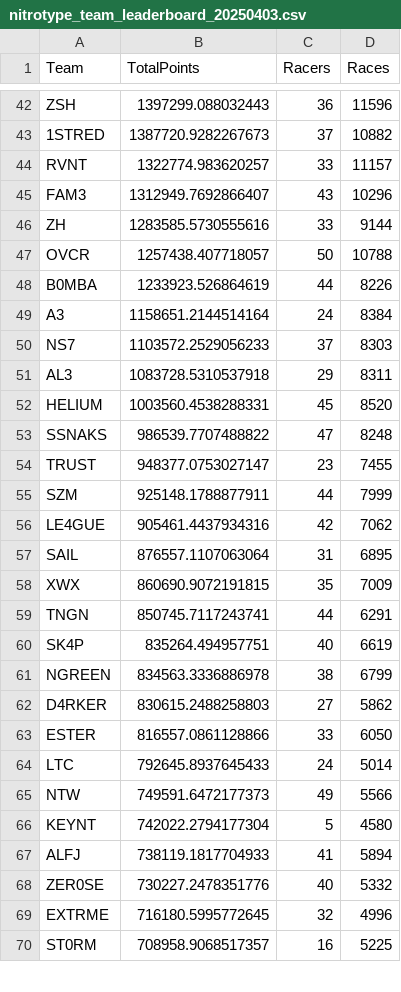
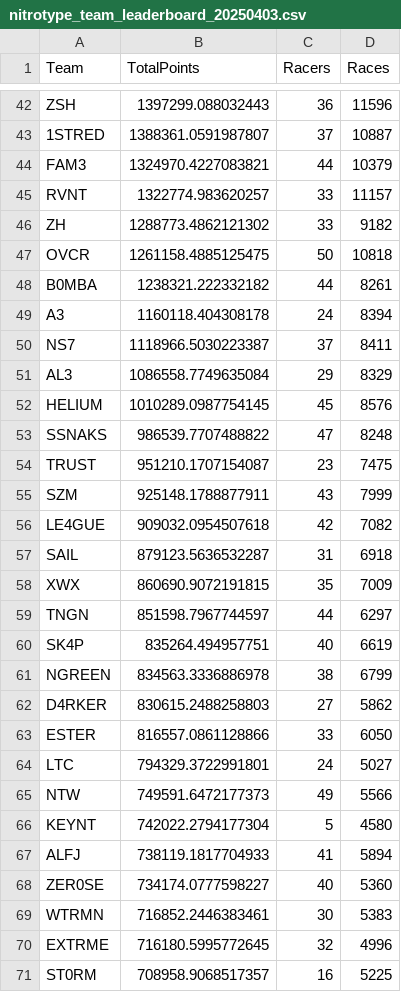
Before and after one commit to theoneitrox/nitrotypelb, a CSV file: csv_archive/nitrotype_team_leaderboard_20250403.csv, drawn as a sheet; only a part is shown, gaps mark what is left out; removed rows and columns are numbered as before the commit, all else as after; the diff covers the shown part only; the diff names each change by its address in the sheet, - before the commit and + after, or states it on an @@ line.

```diff
--- a/csv_archive/nitrotype_team_leaderboard_20250403.csv
+++ b/csv_archive/nitrotype_team_leaderboard_20250403.csv
-B43 (TotalPoints): 1387720.9282267673
+B43 (TotalPoints): 1388361.0591987807
-D43 (Races): 10882
+D43 (Races): 10887
+row 44: FAM3 | 1324970.4227083821 | 44 | 10379
-row 45: FAM3 | 1312949.7692866407 | 43 | 10296
-B46 (TotalPoints): 1283585.5730555616
+B46 (TotalPoints): 1288773.4862121302
-D46 (Races): 9144
+D46 (Races): 9182
-B47 (TotalPoints): 1257438.407718057
+B47 (TotalPoints): 1261158.4885125475
-D47 (Races): 10788
+D47 (Races): 10818
-B48 (TotalPoints): 1233923.526864619
+B48 (TotalPoints): 1238321.222332182
-D48 (Races): 8226
+D48 (Races): 8261
-B49 (TotalPoints): 1158651.2144514164
+B49 (TotalPoints): 1160118.404308178
-D49 (Races): 8384
+D49 (Races): 8394
-B50 (TotalPoints): 1103572.2529056233
+B50 (TotalPoints): 1118966.5030223387
-D50 (Races): 8303
+D50 (Races): 8411
-B51 (TotalPoints): 1083728.5310537918
+B51 (TotalPoints): 1086558.7749635084
-D51 (Races): 8311
+D51 (Races): 8329
-B52 (TotalPoints): 1003560.4538288331
+B52 (TotalPoints): 1010289.0987754145
-D52 (Races): 8520
+D52 (Races): 8576
-B54 (TotalPoints): 948377.0753027147
+B54 (TotalPoints): 951210.1707154087
-D54 (Races): 7455
+D54 (Races): 7475
-C55 (Racers): 44
+C55 (Racers): 43
-B56 (TotalPoints): 905461.4437934316
+B56 (TotalPoints): 909032.0954507618
-D56 (Races): 7062
+D56 (Races): 7082
-B57 (TotalPoints): 876557.1107063064
+B57 (TotalPoints): 879123.5636532287
-D57 (Races): 6895
+D57 (Races): 6918
-B59 (TotalPoints): 850745.7117243741
+B59 (TotalPoints): 851598.7967744597
-D59 (Races): 6291
+D59 (Races): 6297
-B64 (TotalPoints): 792645.8937645433
+B64 (TotalPoints): 794329.3722991801
-D64 (Races): 5014
+D64 (Races): 5027
-B68 (TotalPoints): 730227.2478351776
+B68 (TotalPoints): 734174.0777598227
-D68 (Races): 5332
+D68 (Races): 5360
+row 69: WTRMN | 716852.2446383461 | 30 | 5383
```
Also changed, not shown: 1 removed row and 85 edited cells elsewhere in this file, csv_archive/nitrotype_season_leaderboard_20250403.csv, 1 other file.
